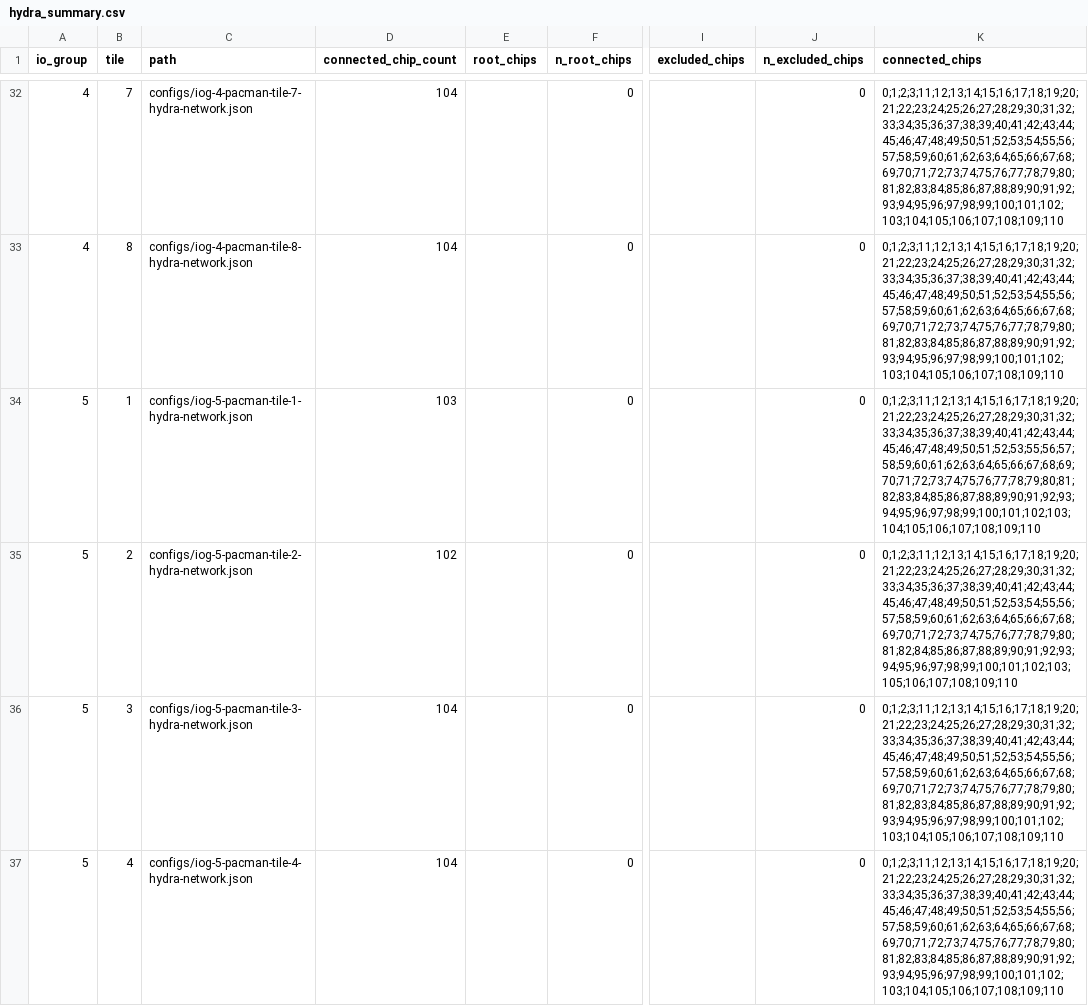
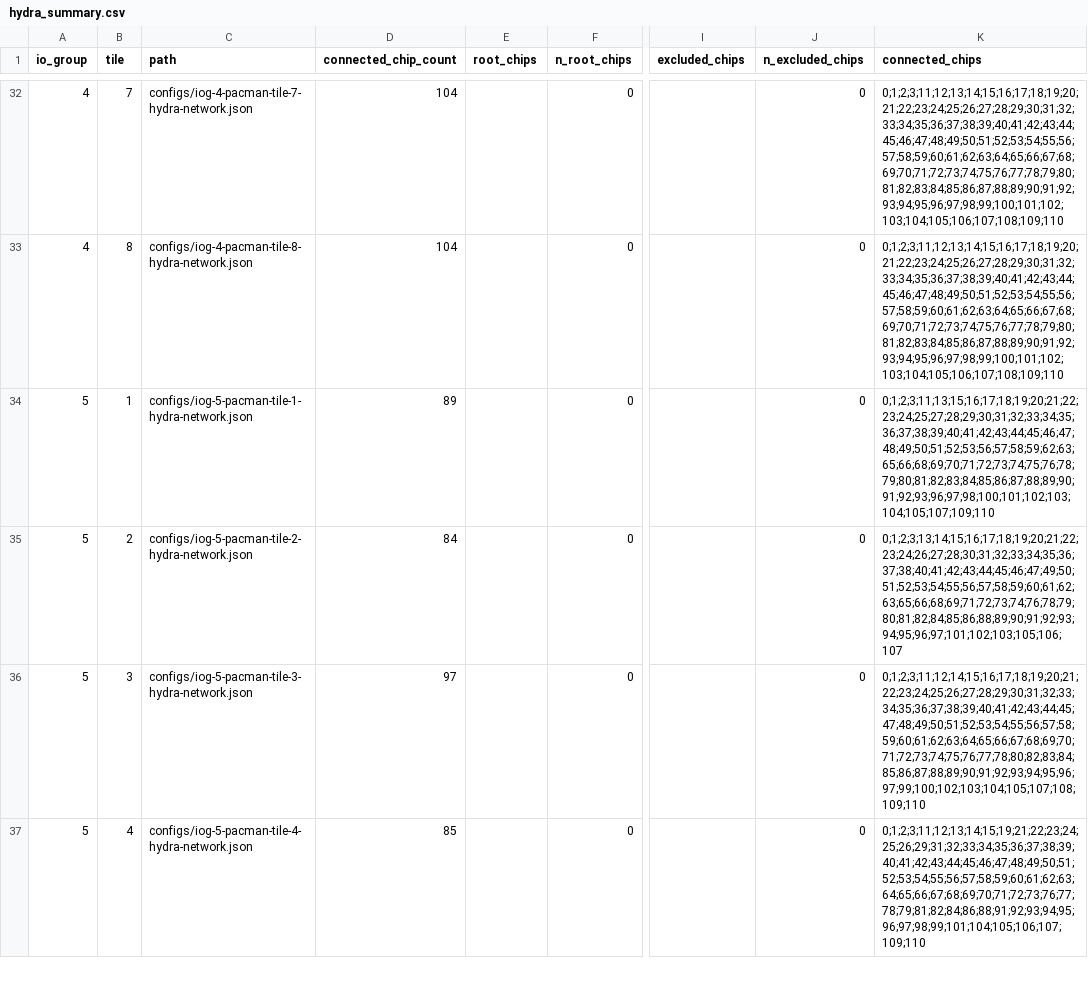
Before and after one commit to larpix/crs_daq, a CSV file: config_history/current/hydra_summary.csv, drawn as a sheet; only a part is shown, gaps mark what is left out; the diff covers the shown part only; the diff names each change by its address in the sheet, - before the commit and + after, or states it on an @@ line.

Commit message:
this are the module 2 networks that we were able to discover at cold. Many chips are missing

```diff
--- a/config_history/current/hydra_summary.csv
+++ b/config_history/current/hydra_summary.csv
-D34 (connected_chip_count): 103
+D34 (connected_chip_count): 89
-K34 (connected_chips): 0;1;2;3;11;12;13;14;15;16;17;18;19;20;21;22;23;24;25;26;27;28;29;30;31;32;33;34;35;36;37;38;39;40;41;42;43;44;45;46;47;48;49;50;51;52;53;55;56;57;58;59;60;61;62;63;64;65;66;67;68;69;70;71;72;73;74;75;76;77;78;79;80;81;82;83;84;85;86;87;88;89;90;91;92;93;94;95;96;97;98;99;100;101;102;103;104;105;106;107;108;109;110
+K34 (connected_chips): 0;1;2;3;11;13;15;16;17;18;19;20;21;22;23;24;25;27;28;29;30;31;32;33;34;35;36;37;38;39;40;41;42;43;44;45;46;47;48;49;50;51;52;53;56;57;58;59;62;63;65;66;68;69;70;71;72;73;74;75;76;78;79;80;81;82;83;84;85;86;87;88;89;90;91;92;93;96;97;98;100;101;102;103;104;105;107;109;110
-D35 (connected_chip_count): 102
+D35 (connected_chip_count): 84
-K35 (connected_chips): 0;1;2;3;11;12;13;14;15;16;17;18;19;20;21;22;23;24;25;26;27;28;29;30;31;32;33;34;35;36;37;38;39;40;41;42;43;44;45;46;47;48;49;50;51;52;53;54;55;56;57;58;59;60;61;62;63;64;65;66;67;68;69;70;71;72;73;74;75;76;77;78;79;80;81;82;84;85;86;87;88;89;90;91;92;93;94;95;96;97;98;99;100;101;102;103;105;106;107;108;109;110
+K35 (connected_chips): 0;1;2;3;13;14;15;16;17;18;19;20;21;22;23;24;26;27;28;30;31;32;33;34;35;36;37;38;40;41;42;43;44;45;46;47;49;50;51;52;53;54;55;56;57;58;59;60;61;62;63;65;66;68;69;71;72;73;74;76;78;79;80;81;82;84;85;86;88;89;90;91;92;93;94;95;96;97;101;102;103;105;106;107
-D36 (connected_chip_count): 104
+D36 (connected_chip_count): 97
-K36 (connected_chips): 0;1;2;3;11;12;13;14;15;16;17;18;19;20;21;22;23;24;25;26;27;28;29;30;31;32;33;34;35;36;37;38;39;40;41;42;43;44;45;46;47;48;49;50;51;52;53;54;55;56;57;58;59;60;61;62;63;64;65;66;67;68;69;70;71;72;73;74;75;76;77;78;79;80;81;82;83;84;85;86;87;88;89;90;91;92;93;94;95;96;97;98;99;100;101;102;103;104;105;106;107;108;109;110
+K36 (connected_chips): 0;1;2;3;11;12;14;15;16;17;18;19;20;21;22;23;24;25;26;27;28;29;30;31;32;33;34;35;36;37;38;39;40;41;42;43;44;45;47;48;49;50;51;52;53;54;55;56;57;58;59;60;61;62;63;64;65;66;67;68;69;70;71;72;73;74;75;76;77;78;80;82;83;84;85;86;87;88;89;90;91;92;93;94;95;96;97;99;100;102;103;104;105;107;108;109;110
-D37 (connected_chip_count): 104
+D37 (connected_chip_count): 85
-K37 (connected_chips): 0;1;2;3;11;12;13;14;15;16;17;18;19;20;21;22;23;24;25;26;27;28;29;30;31;32;33;34;35;36;37;38;39;40;41;42;43;44;45;46;47;48;49;50;51;52;53;54;55;56;57;58;59;60;61;62;63;64;65;66;67;68;69;70;71;72;73;74;75;76;77;78;79;80;81;82;83;84;85;86;87;88;89;90;91;92;93;94;95;96;97;98;99;100;101;102;103;104;105;106;107;108;109;110
+K37 (connected_chips): 0;1;2;3;11;12;13;14;15;19;21;22;23;24;25;26;29;31;32;33;34;35;36;37;38;39;40;41;42;43;44;45;46;47;48;49;50;51;52;53;54;55;56;57;58;59;60;61;62;63;64;65;66;67;68;69;70;71;72;73;76;77;78;79;81;82;84;86;88;91;92;93;94;95;96;97;98;99;101;104;105;106;107;109;110
```
Also changed, not shown: 24 edited cells elsewhere in this file, 19 other files.
